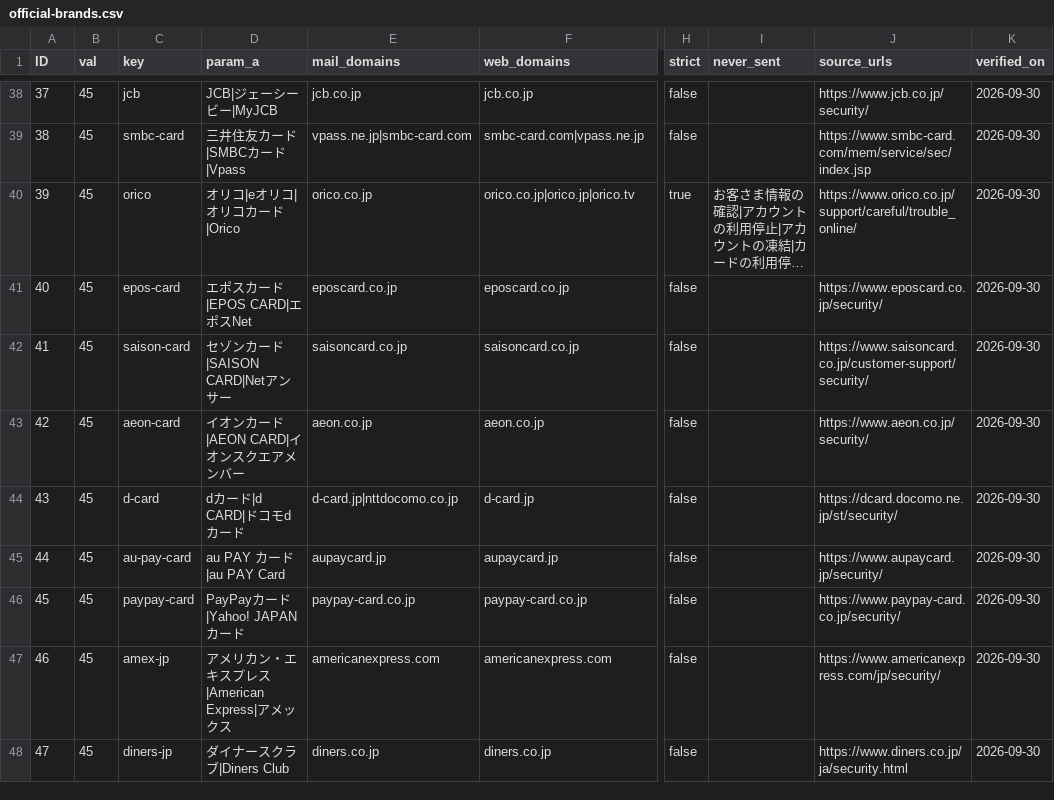
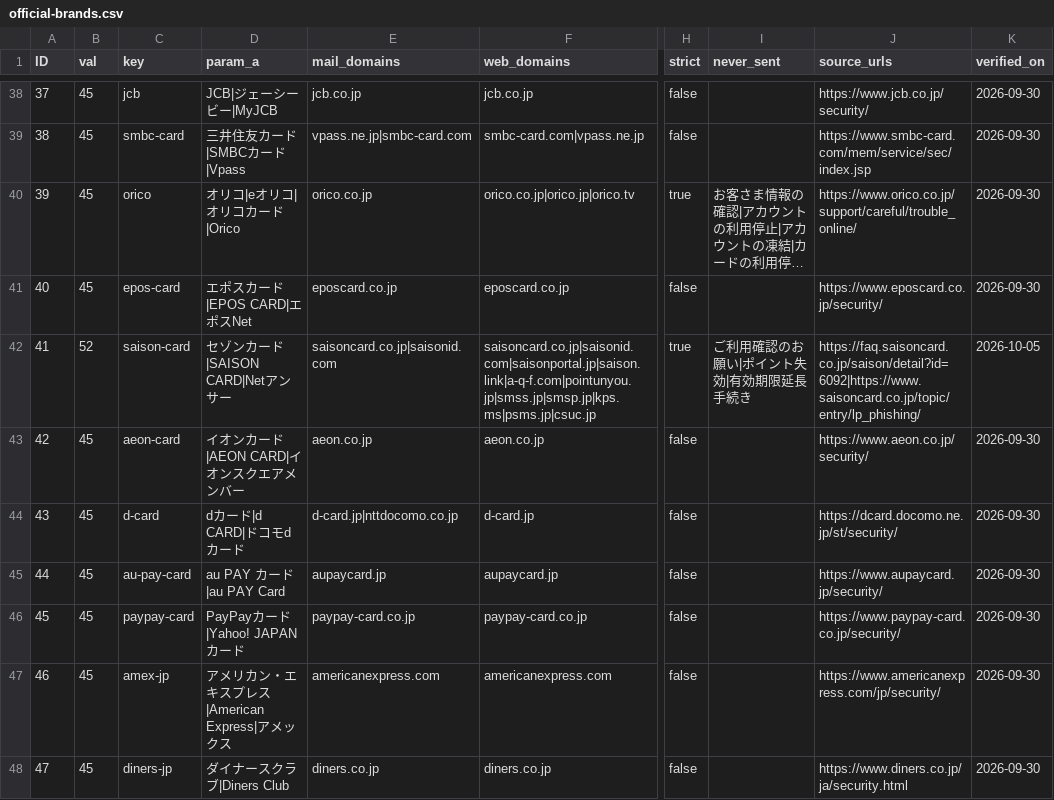
Before and after one commit to TakanoSoft/AppConfigData, a CSV file: mail-watch/official-brands.csv, drawn as a sheet; only a part is shown, gaps mark what is left out; long unchanged cells end in …; the diff names each change by its address in the sheet, - before the commit and + after, or states it on an @@ line.

```diff
--- a/mail-watch/official-brands.csv
+++ b/mail-watch/official-brands.csv
-B42 (val): 45
+B42 (val): 52
-E42 (mail_domains): saisoncard.co.jp
+E42 (mail_domains): saisoncard.co.jp|saisonid.com
-F42 (web_domains): saisoncard.co.jp
+F42 (web_domains): saisoncard.co.jp|saisonid.com|saisonportal.jp|saison.link|a-q-f.com|pointunyou.jp|smss.jp|smsp.jp|kps.ms|psms.jp|csuc.jp
-H42 (strict): false
+H42 (strict): true
-I42 (never_sent): (empty)
+I42 (never_sent): ご利用確認のお願い|ポイント失効|有効期限延長手続き
-J42 (source_urls): https://www.saisoncard.co.jp/customer-support/security/
+J42 (source_urls): https://faq.saisoncard.co.jp/saison/detail?id=6092|https://www.saisoncard.co.jp/topic/entry/lp_phishing/
-K42 (verified_on): 2026-09-30
+K42 (verified_on): 2026-10-05
```
Also changed, not shown: 2 other files.
